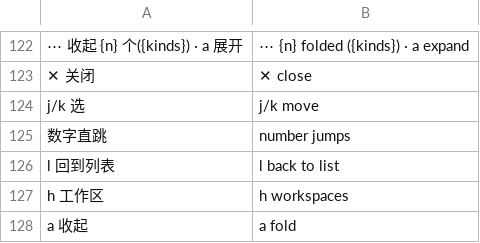
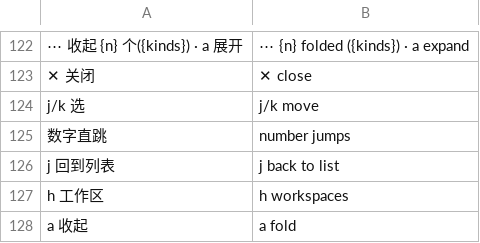
Before and after one commit to siyuanseever/statetrail, a TSV file: herdr/src/en.tsv, drawn as a sheet; only a part is shown, gaps mark what is left out.

```diff
--- a/herdr/src/en.tsv
+++ b/herdr/src/en.tsv
@@ -125,3 +125,3 @@ j/k 选	j/k move
 数字直跳	number jumps
-l 回到列表	l back to list
+j 回到列表	j back to list
 h 工作区	h workspaces
```
Also changed, not shown: 4 other files.
